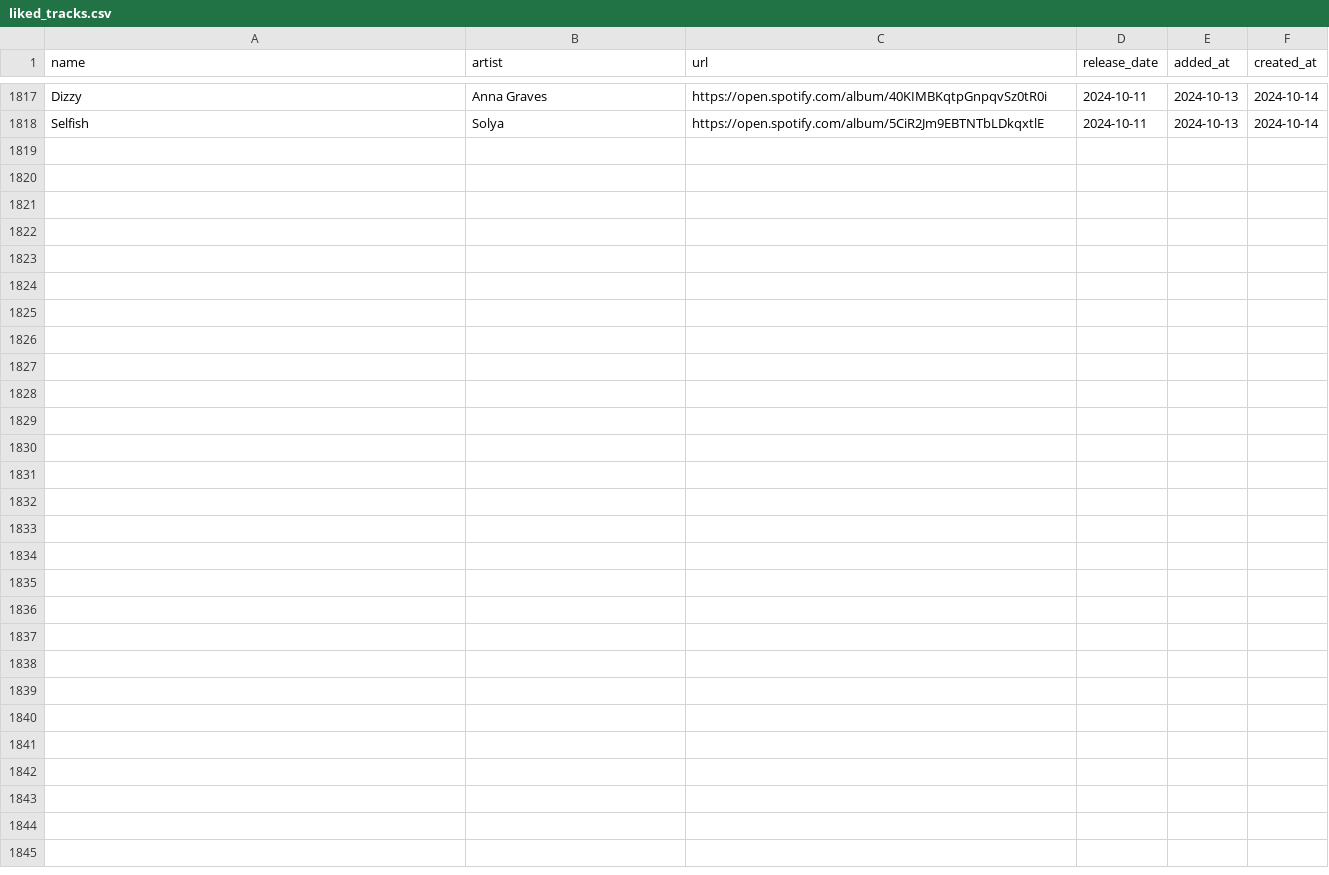
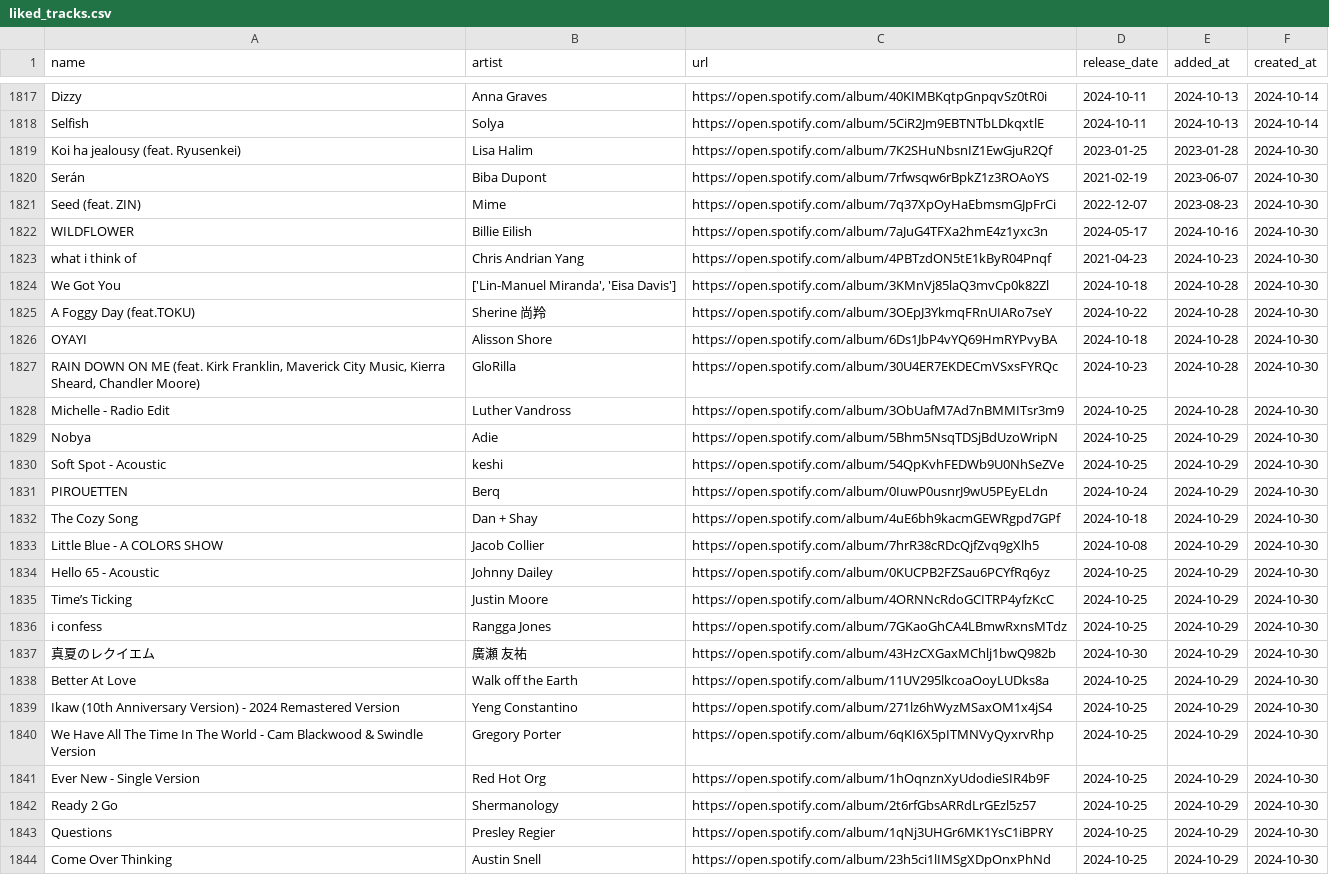
Before and after one commit to hellomyzn/new-tracks, a CSV file: backend/src/csv/liked_tracks.csv, drawn as a sheet; only a part is shown, gaps mark what is left out; the diff names each change by its address in the sheet, - before the commit and + after, or states it on an @@ line.

Commit message:
update: new and liked tracks

```diff
--- a/backend/src/csv/liked_tracks.csv
+++ b/backend/src/csv/liked_tracks.csv
+row 1819: Koi ha jealousy (feat. Ryusenkei) | Lisa Halim | https://open.spotify.com/album/7K2SHuNbsnIZ1EwGjuR2Qf | 2023-01-25 | 2023-01-28 | 2024-10-30
+row 1820: Serán | Biba Dupont | https://open.spotify.com/album/7rfwsqw6rBpkZ1z3ROAoYS | 2021-02-19 | 2023-06-07 | 2024-10-30
+row 1821: Seed (feat. ZIN) | Mime | https://open.spotify.com/album/7q37XpOyHaEbmsmGJpFrCi | 2022-12-07 | 2023-08-23 | 2024-10-30
+row 1822: WILDFLOWER | Billie Eilish | https://open.spotify.com/album/7aJuG4TFXa2hmE4z1yxc3n | 2024-05-17 | 2024-10-16 | 2024-10-30
+row 1823: what i think of | Chris Andrian Yang | https://open.spotify.com/album/4PBTzdON5tE1kByR04Pnqf | 2021-04-23 | 2024-10-23 | 2024-10-30
+row 1824: We Got You | ['Lin-Manuel Miranda', 'Eisa Davis'] | https://open.spotify.com/album/3KMnVj85laQ3mvCp0k82Zl | 2024-10-18 | 2024-10-28 | 2024-10-30
+row 1825: A Foggy Day (feat.TOKU) | Sherine 尚羚 | https://open.spotify.com/album/3OEpJ3YkmqFRnUIARo7seY | 2024-10-22 | 2024-10-28 | 2024-10-30
+row 1826: OYAYI | Alisson Shore | https://open.spotify.com/album/6Ds1JbP4vYQ69HmRYPvyBA | 2024-10-18 | 2024-10-28 | 2024-10-30
+row 1827: RAIN DOWN ON ME (feat. Kirk Franklin, Maverick City Music, Kierra Sheard, Chandler Moore) | GloRilla | https://open.spotify.com/album/30U4ER7EKDECmVSxsFYRQc | 2024-10-23 | 2024-10-28 | 2024-10-30
+row 1828: Michelle - Radio Edit | Luther Vandross | https://open.spotify.com/album/3ObUafM7Ad7nBMMITsr3m9 | 2024-10-25 | 2024-10-28 | 2024-10-30
+row 1829: Nobya | Adie | https://open.spotify.com/album/5Bhm5NsqTDSjBdUzoWripN | 2024-10-25 | 2024-10-29 | 2024-10-30
+row 1830: Soft Spot - Acoustic | keshi | https://open.spotify.com/album/54QpKvhFEDWb9U0NhSeZVe | 2024-10-25 | 2024-10-29 | 2024-10-30
+row 1831: PIROUETTEN | Berq | https://open.spotify.com/album/0IuwP0usnrJ9wU5PEyELdn | 2024-10-24 | 2024-10-29 | 2024-10-30
+row 1832: The Cozy Song | Dan + Shay | https://open.spotify.com/album/4uE6bh9kacmGEWRgpd7GPf | 2024-10-18 | 2024-10-29 | 2024-10-30
+row 1833: Little Blue - A COLORS SHOW | Jacob Collier | https://open.spotify.com/album/7hrR38cRDcQjfZvq9gXlh5 | 2024-10-08 | 2024-10-29 | 2024-10-30
+row 1834: Hello 65 - Acoustic | Johnny Dailey | https://open.spotify.com/album/0KUCPB2FZSau6PCYfRq6yz | 2024-10-25 | 2024-10-29 | 2024-10-30
+row 1835: Time’s Ticking | Justin Moore | https://open.spotify.com/album/4ORNNcRdoGCITRP4yfzKcC | 2024-10-25 | 2024-10-29 | 2024-10-30
+row 1836: i confess | Rangga Jones | https://open.spotify.com/album/7GKaoGhCA4LBmwRxnsMTdz | 2024-10-25 | 2024-10-29 | 2024-10-30
+row 1837: 真夏のレクイエム | 廣瀬 友祐 | https://open.spotify.com/album/43HzCXGaxMChlj1bwQ982b | 2024-10-30 | 2024-10-29 | 2024-10-30
+row 1838: Better At Love | Walk off the Earth | https://open.spotify.com/album/11UV295lkcoaOoyLUDks8a | 2024-10-25 | 2024-10-29 | 2024-10-30
+row 1839: Ikaw (10th Anniversary Version) - 2024 Remastered Version | Yeng Constantino | https://open.spotify.com/album/271lz6hWyzMSaxOM1x4jS4 | 2024-10-25 | 2024-10-29 | 2024-10-30
+row 1840: We Have All The Time In The World - Cam Blackwood & Swindle Version | Gregory Porter | https://open.spotify.com/album/6qKI6X5pITMNVyQyxrvRhp | 2024-10-25 | 2024-10-29 | 2024-10-30
+row 1841: Ever New - Single Version | Red Hot Org | https://open.spotify.com/album/1hOqnznXyUdodieSIR4b9F | 2024-10-25 | 2024-10-29 | 2024-10-30
+row 1842: Ready 2 Go | Shermanology | https://open.spotify.com/album/2t6rfGbsARRdLrGEzl5z57 | 2024-10-25 | 2024-10-29 | 2024-10-30
+row 1843: Questions | Presley Regier | https://open.spotify.com/album/1qNj3UHGr6MK1YsC1iBPRY | 2024-10-25 | 2024-10-29 | 2024-10-30
+row 1844: Come Over Thinking | Austin Snell | https://open.spotify.com/album/23h5ci1lIMSgXDpOnxPhNd | 2024-10-25 | 2024-10-29 | 2024-10-30
```
